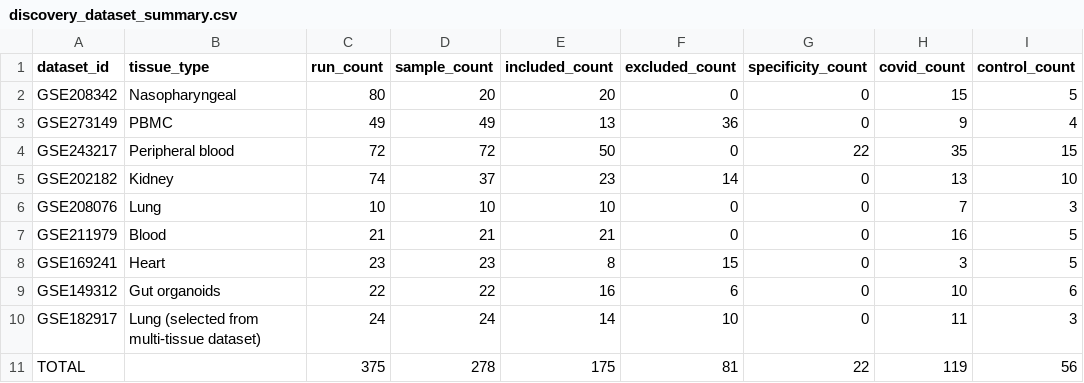
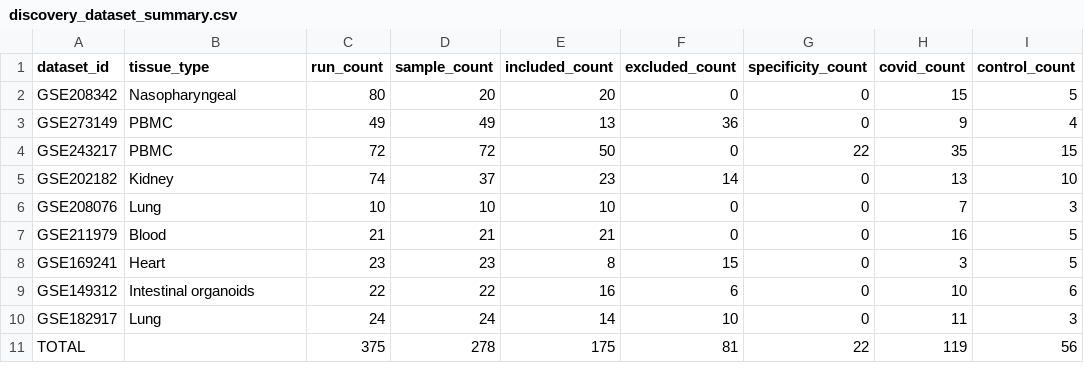
Before and after one commit to nazninshuktara/Cross-Tissue-Meta-Analysis-of-COVID-19, a CSV file: data/metadata/discovery_dataset_summary.csv, drawn as a sheet.

```diff
--- a/data/metadata/discovery_dataset_summary.csv
+++ b/data/metadata/discovery_dataset_summary.csv
@@ -3,3 +3,3 @@ GSE208342,Nasopharyngeal,80,20,20,0,0,15,5
 GSE273149,PBMC,49,49,13,36,0,9,4
-GSE243217,Peripheral blood,72,72,50,0,22,35,15
+GSE243217,PBMC,72,72,50,0,22,35,15
 GSE202182,Kidney,74,37,23,14,0,13,10
@@ -8,4 +8,4 @@ GSE211979,Blood,21,21,21,0,0,16,5
 GSE169241,Heart,23,23,8,15,0,3,5
-GSE149312,Gut organoids,22,22,16,6,0,10,6
-GSE182917,Lung (selected from multi-tissue dataset),24,24,14,10,0,11,3
+GSE149312,Intestinal organoids,22,22,16,6,0,10,6
+GSE182917,Lung,24,24,14,10,0,11,3
 TOTAL,,375,278,175,81,22,119,56
```
Also changed, not shown: data/metadata/metadata_curated_sample.csv, data/metadata/metadata_run_level.csv, 2 other files.
